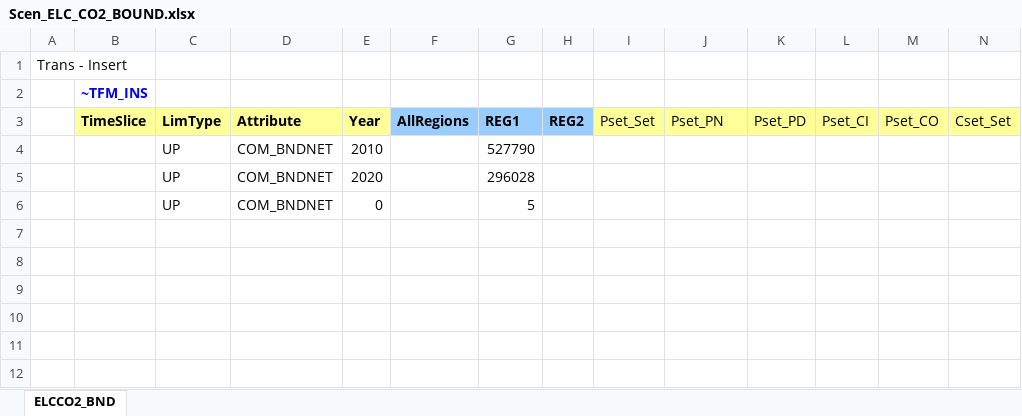
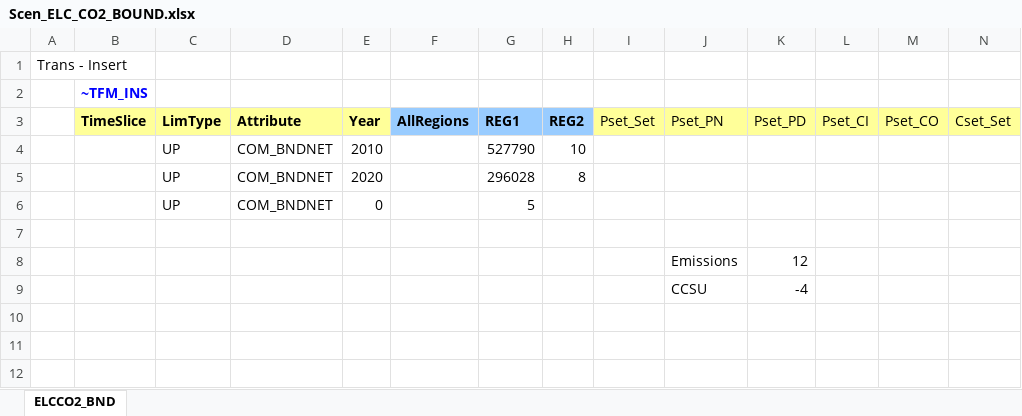
Before and after one commit to engcaicedo/Demo_009_TIMES, an Excel workbook: SuppXLS/Scen_ELC_CO2_BOUND.xlsx, sheet ELCCO2_BND, drawn as a sheet; only a part is shown; values as stored, in another font and other column widths than the file's, no borders; charts and pictures not drawn; rows hold the shown columns only; the diff names each change by its address in the sheet, - before the commit and + after, or states it on an @@ line.

Commit message:
Update Scen_ELC_CO2_BOUND.xlsx

```diff
--- a/SuppXLS/Scen_ELC_CO2_BOUND.xlsx (sheet ELCCO2_BND)
+++ b/SuppXLS/Scen_ELC_CO2_BOUND.xlsx (sheet ELCCO2_BND)
-H4 (REG2): (empty)
+H4 (REG2): 10
-H5 (REG2): (empty)
+H5 (REG2): 8
-row 8: (empty)
+row 8:  |  |  |  |  |  |  |  |  | Emissions | 12
-row 9: (empty)
+row 9:  |  |  |  |  |  |  |  |  | CCSU | -4
```
Also changed, not shown: charts or pictures.
